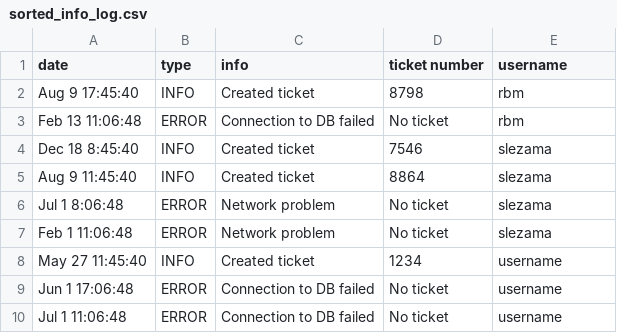
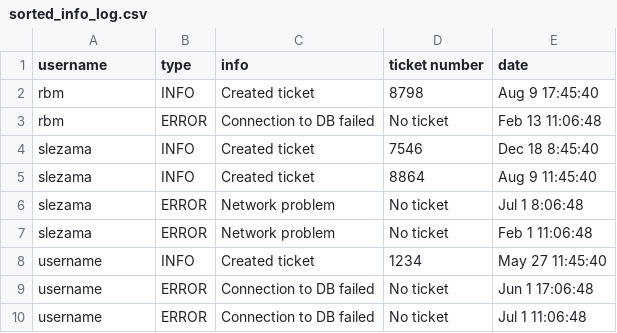
Before and after one commit to SebastianLezama/Scripts, a CSV file: sorted_info_log.csv, drawn as a sheet.

Commit message:
Modified parseErrorLog func: username first

```diff
--- a/sorted_info_log.csv
+++ b/sorted_info_log.csv
@@ -1,10 +1,10 @@
-date,type,info,ticket number,username
-Aug 9 17:45:40,INFO,Created ticket ,8798,rbm
-Feb 13 11:06:48,ERROR,Connection to DB failed,No ticket,rbm
-Dec 18 8:45:40,INFO,Created ticket ,7546,slezama
-Aug 9 11:45:40,INFO,Created ticket ,8864,slezama
-Jul 1 8:06:48,ERROR,Network problem,No ticket,slezama
-Feb 1 11:06:48,ERROR,Network problem,No ticket,slezama
-May 27 11:45:40,INFO,Created ticket ,1234,username
-Jun 1 17:06:48,ERROR,Connection to DB failed,No ticket,username
-Jul 1 11:06:48,ERROR,Connection to DB failed,No ticket,username
+username,type,info,ticket number,date
+rbm,INFO,Created ticket ,8798,Aug 9 17:45:40
+rbm,ERROR,Connection to DB failed,No ticket,Feb 13 11:06:48
+slezama,INFO,Created ticket ,7546,Dec 18 8:45:40
+slezama,INFO,Created ticket ,8864,Aug 9 11:45:40
+slezama,ERROR,Network problem,No ticket,Jul 1 8:06:48
+slezama,ERROR,Network problem,No ticket,Feb 1 11:06:48
+username,INFO,Created ticket ,1234,May 27 11:45:40
+username,ERROR,Connection to DB failed,No ticket,Jun 1 17:06:48
+username,ERROR,Connection to DB failed,No ticket,Jul 1 11:06:48
```
Also changed, not shown: 1 other file.
